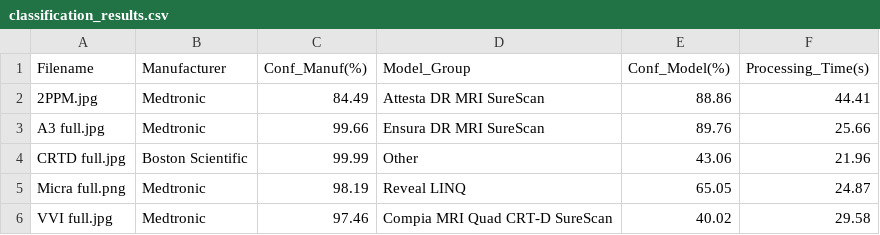
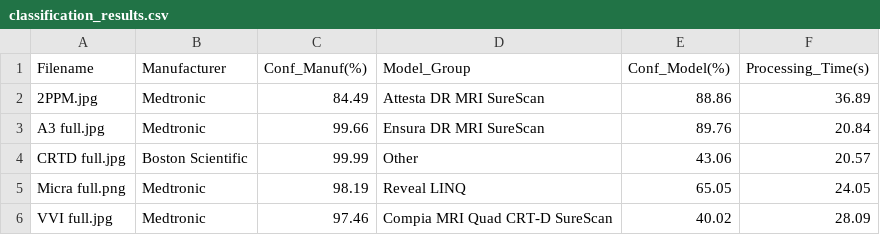
Before and after one commit to tTHon/heartrhythmbox, a CSV file: cied/Dataset/results/classification_results.csv, drawn as a sheet.

```diff
--- a/cied/Dataset/results/classification_results.csv
+++ b/cied/Dataset/results/classification_results.csv
@@ -1,6 +1,6 @@
 Filename,Manufacturer,Conf_Manuf(%),Model_Group,Conf_Model(%),Processing_Time(s)
-2PPM.jpg,Medtronic,84.49,Attesta DR MRI SureScan,88.86,44.41
-A3 full.jpg,Medtronic,99.66,Ensura DR MRI SureScan,89.76,25.66
-CRTD full.jpg,Boston Scientific,99.99,Other,43.06,21.96
-Micra full.png,Medtronic,98.19,Reveal LINQ,65.05,24.87
-VVI full.jpg,Medtronic,97.46,Compia MRI Quad CRT-D SureScan,40.02,29.58
+2PPM.jpg,Medtronic,84.49,Attesta DR MRI SureScan,88.86,36.89
+A3 full.jpg,Medtronic,99.66,Ensura DR MRI SureScan,89.76,20.84
+CRTD full.jpg,Boston Scientific,99.99,Other,43.06,20.57
+Micra full.png,Medtronic,98.19,Reveal LINQ,65.05,24.05
+VVI full.jpg,Medtronic,97.46,Compia MRI Quad CRT-D SureScan,40.02,28.09
```
Also changed, not shown: 8 other files.
